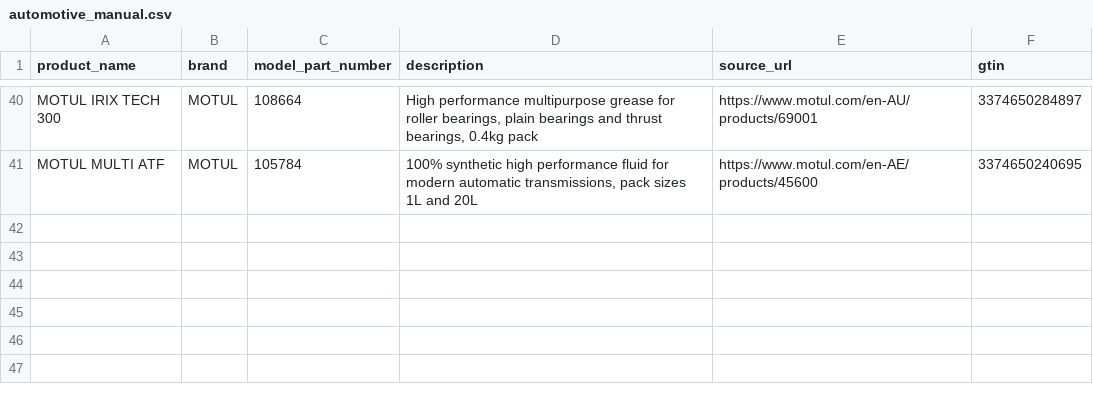
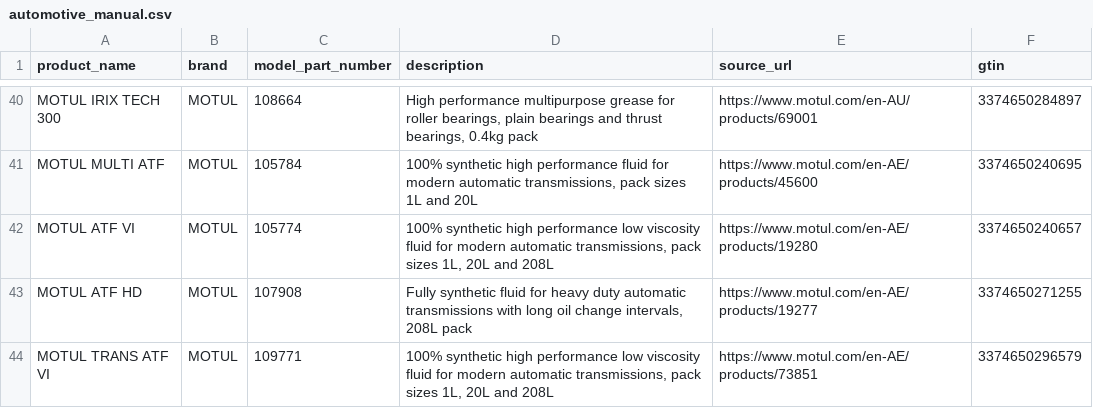
Before and after one commit to surajrathoddev-stack/trusTmart, a CSV file: database/data/raw/automotive_manual.csv, drawn as a sheet; only a part is shown, gaps mark what is left out; the diff names each change by its address in the sheet, - before the commit and + after, or states it on an @@ line.

```diff
--- a/database/data/raw/automotive_manual.csv
+++ b/database/data/raw/automotive_manual.csv
+row 42: MOTUL ATF VI | MOTUL | 105774 | 100% synthetic high performance low viscosity fluid for modern automatic transmissions, pack sizes 1L, 20L and 208L | https://www.motul.com/en-AE/products/19280 | 3374650240657
+row 43: MOTUL ATF HD | MOTUL | 107908 | Fully synthetic fluid for heavy duty automatic transmissions with long oil change intervals, 208L pack | https://www.motul.com/en-AE/products/19277 | 3374650271255
+row 44: MOTUL TRANS ATF VI | MOTUL | 109771 | 100% synthetic high performance low viscosity fluid for modern automatic transmissions, pack sizes 1L, 20L and 208L | https://www.motul.com/en-AE/products/73851 | 3374650296579
```
Also changed, not shown: database/data/automotive_clean.csv, 1 other file.
